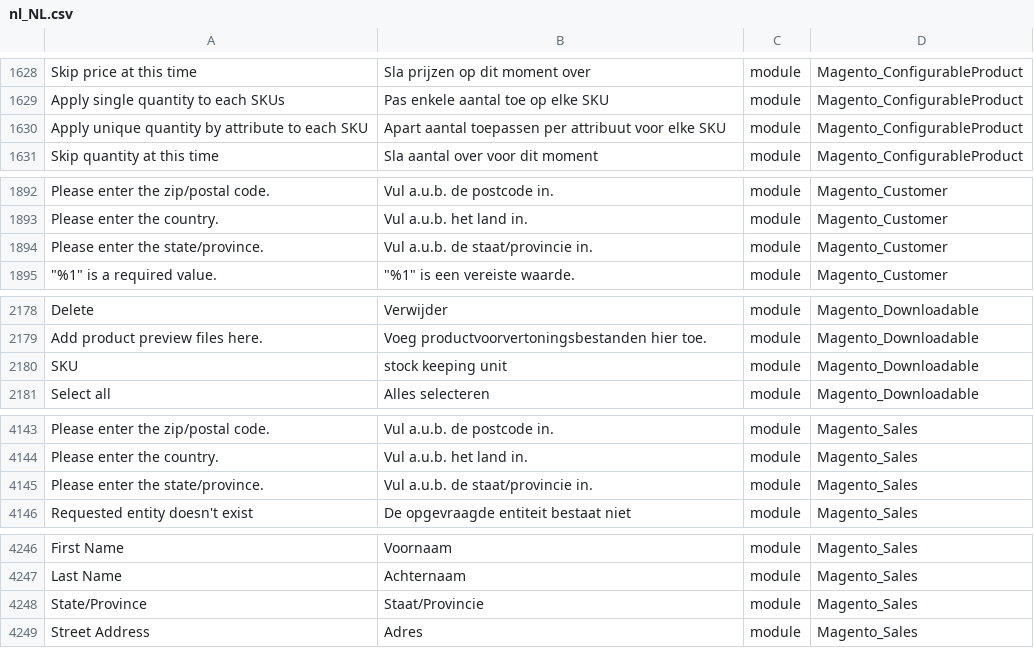
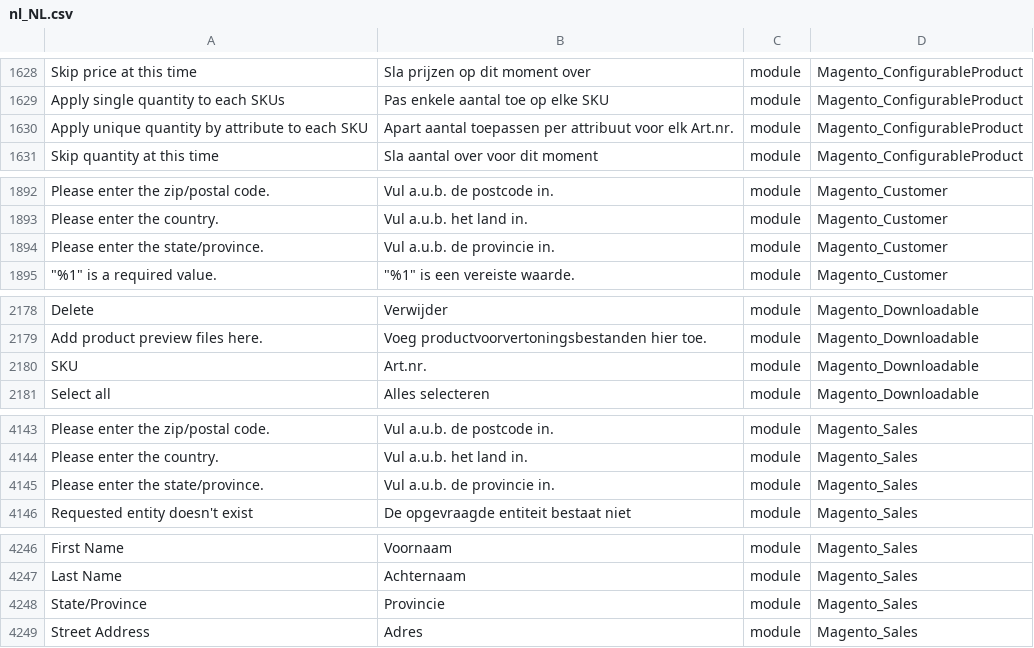
Before and after one commit to rakibabu/language_nl_nl, a CSV file: nl_NL.csv, drawn as a sheet; only a part is shown, gaps mark what is left out; the diff covers the shown part only; the diff names each change by its address in the sheet, - before the commit and + after, or states it on an @@ line.

Commit message:
Auto translate 03/10/2016 00:00:01

```diff
--- a/nl_NL.csv
+++ b/nl_NL.csv
-B1630: …attribuut voor elke SKU
+B1630: …attribuut voor elk Art.nr.
-B1894: Vul a.u.b. de staat/provincie in.
+B1894: Vul a.u.b. de provincie in.
-B2180: stock keeping unit
+B2180: Art.nr.
-B4145: Vul a.u.b. de staat/provincie in.
+B4145: Vul a.u.b. de provincie in.
-B4248: Staat/Provincie
+B4248: Provincie
```
Also changed, not shown: 5 edited cells elsewhere in this file.
